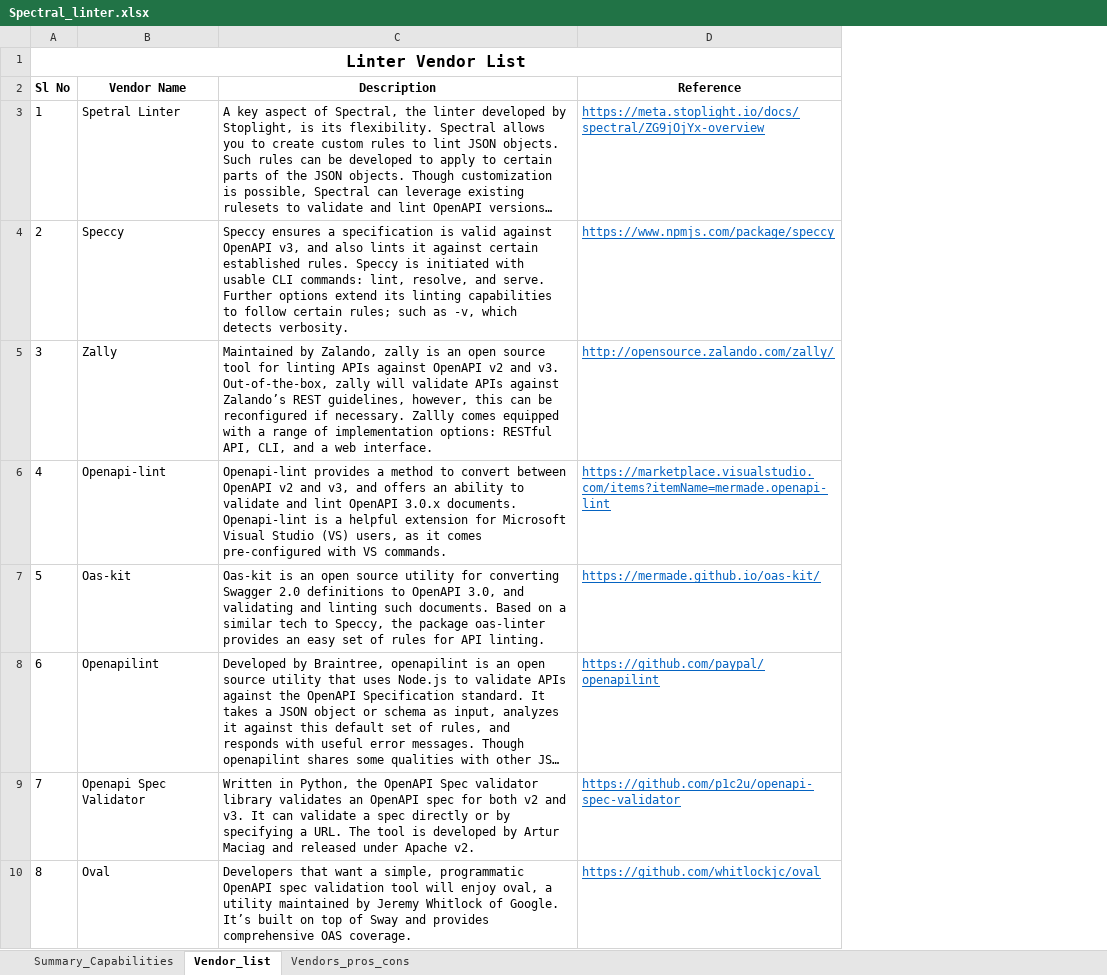
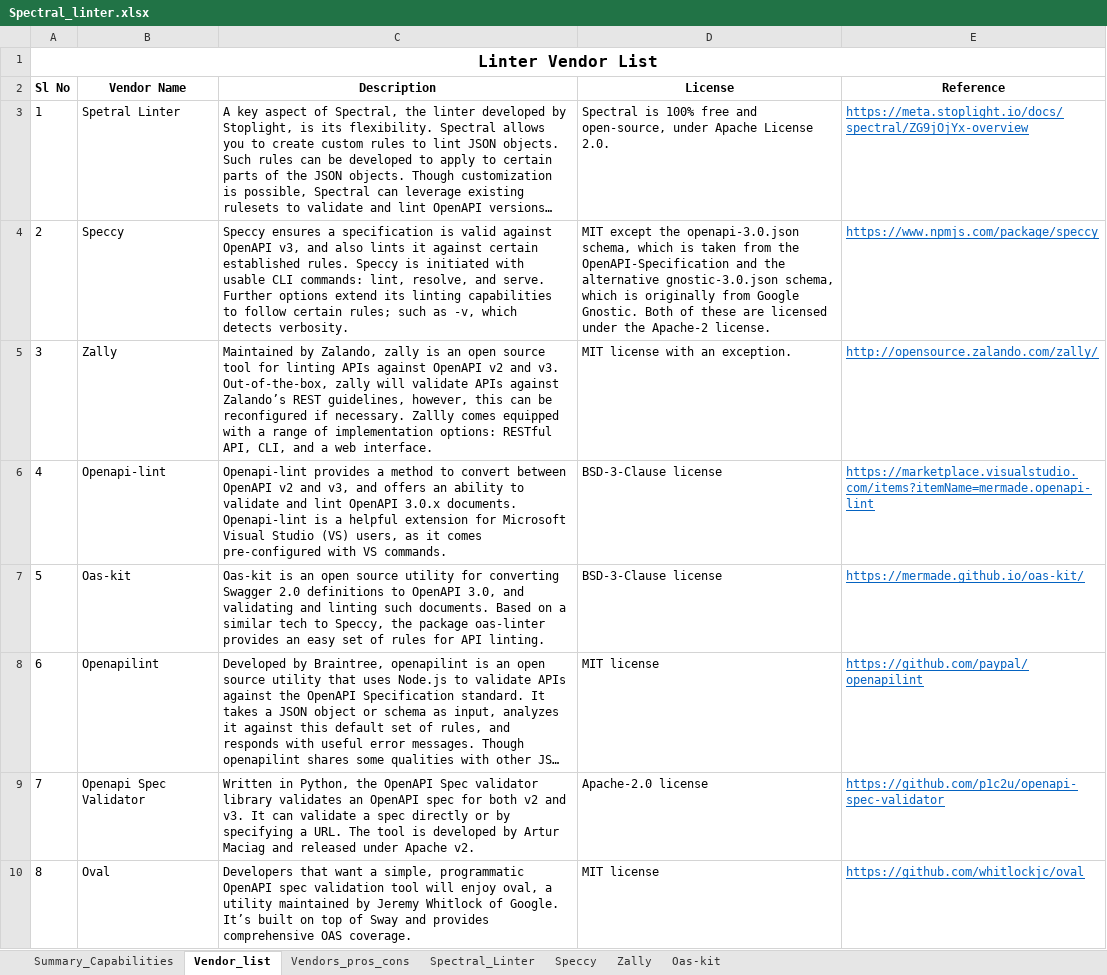
Before and after one commit to JonathanGladwin/JonathanGladwin, an Excel workbook: Spectral_Linter/Document/Spectral_linter.xlsx, sheet Vendor_list, drawn as a sheet; long unchanged cells end in …; values as stored, in another font and other column widths than the file's, no borders; the diff names each change by its address in the sheet, - before the commit and + after, or states it on an @@ line.

Commit message:
Source code committed

```diff
--- a/Spectral_Linter/Document/Spectral_linter.xlsx (sheet Vendor_list)
+++ b/Spectral_Linter/Document/Spectral_linter.xlsx (sheet Vendor_list)
+sheet tab: Spectral_Linter
+sheet tab: Speccy
+sheet tab: Zally
+sheet tab: Oas-kit
+column D (License), rows 3-10: Spectral is 100% free and open-source, under Apache License 2.0. | MIT except the openapi-3.0.json schema, which is taken from the OpenAPI-Specification and the alternative gnostic-3.0.json schema, which is originally from Google Gnostic. Both of these are licensed under the Apache-2 license. | MIT license with an exception. | BSD-3-Clause license | BSD-3-Clause license | MIT license | Apache-2.0 license | MIT license
```
Also changed, not shown: sheet Summary_Capabilities, sheet Vendors_pros_cons, charts or pictures.
